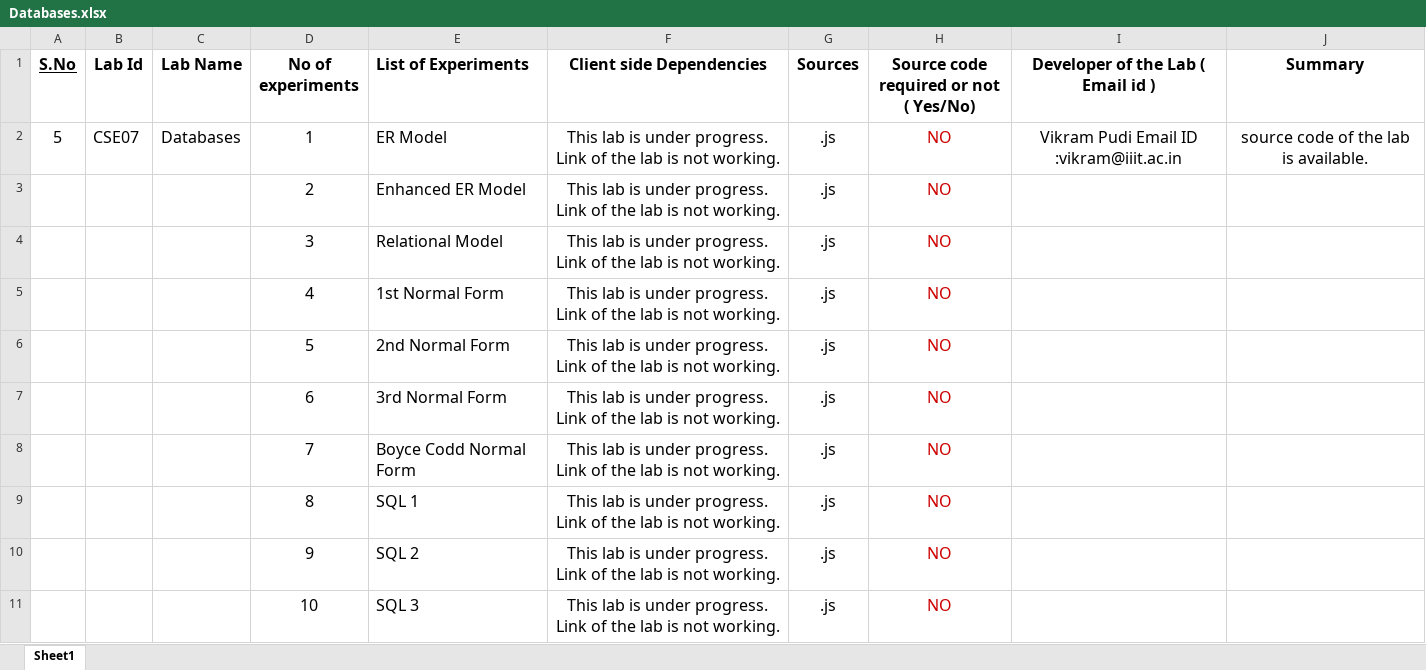
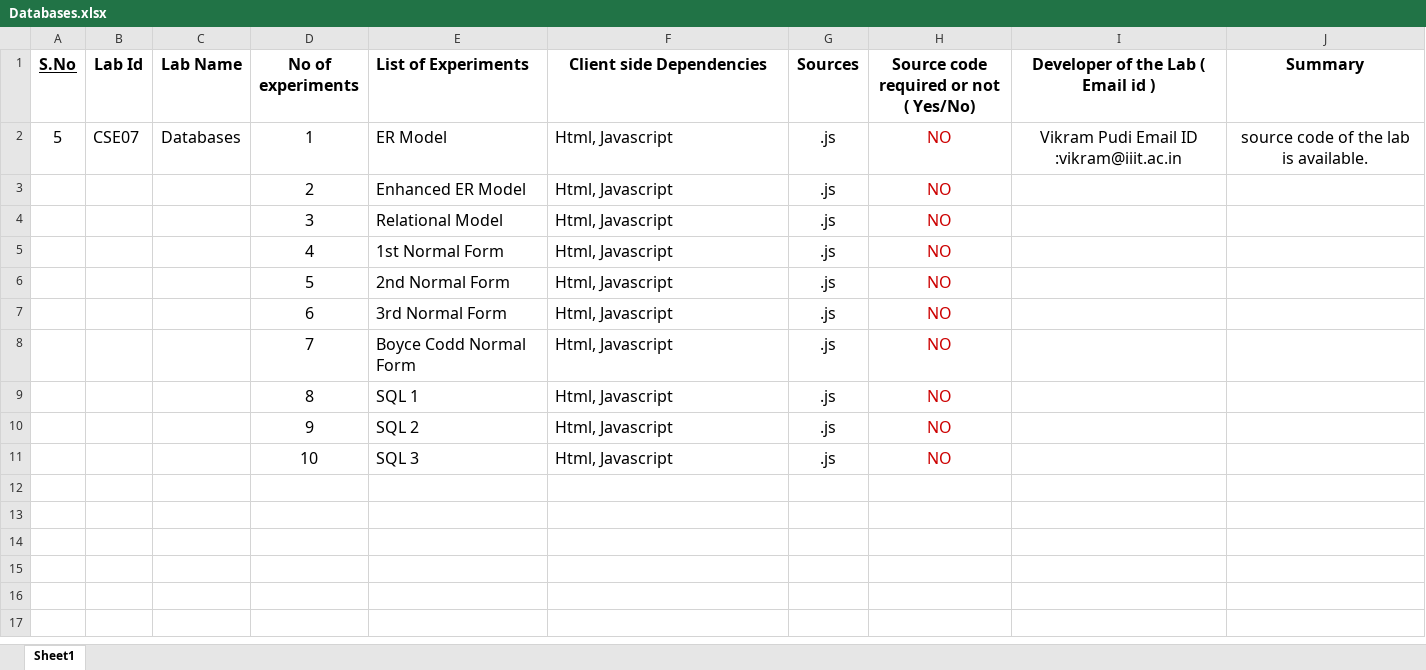
Before and after one commit to integration-team-iiith/integration-backup, an Excel workbook: TODO-List-of-20-labs/Databases.xlsx, sheet Sheet1, drawn as a sheet; values as stored, in another font and other column widths than the file's, no borders; the diff names each change by its address in the sheet, - before the commit and + after, or states it on an @@ line.

```diff
--- a/TODO-List-of-20-labs/Databases.xlsx (sheet Sheet1)
+++ b/TODO-List-of-20-labs/Databases.xlsx (sheet Sheet1)
-F2:F11 (Client side Dependencies): This lab is under progress. Link of the lab is not working.
+F2:F11 (Client side Dependencies): Html, Javascript
-F2:F11 alignment: center
+F2:F11 alignment: left
```
Also changed, not shown: TODO-List-of-20-labs/Data Mining.xlsx, TODO-List-of-20-labs/Linux Lab.xlsx.
